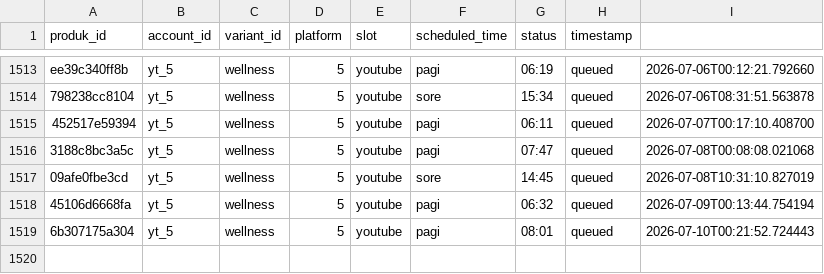
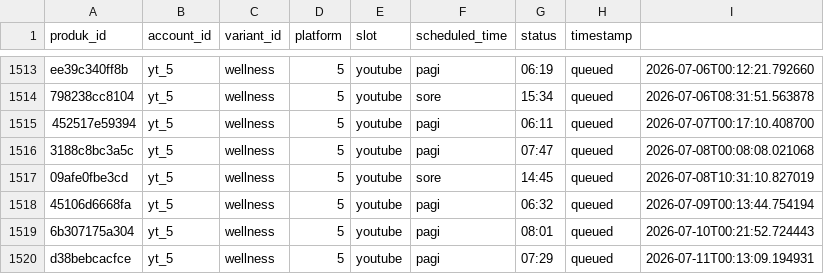
Before and after one commit to Woiiiiiiiii/naon-nya, a CSV file: engine/state/video_state.csv, drawn as a sheet; only a part is shown, gaps mark what is left out.

```diff
--- a/engine/state/video_state.csv
+++ b/engine/state/video_state.csv
@@ -1519 +1519,2 @@ ee39c340ff8b,yt_5,wellness,5,youtube,pagi,06:19,queued,2026-07-06T00:12:21.79266
 6b307175a304,yt_5,wellness,5,youtube,pagi,08:01,queued,2026-07-10T00:21:52.724443
+d38bebcacfce,yt_5,wellness,5,youtube,pagi,07:29,queued,2026-07-11T00:13:09.194931
```
Also changed, not shown: engine/data/produk.csv, 13 other files.
